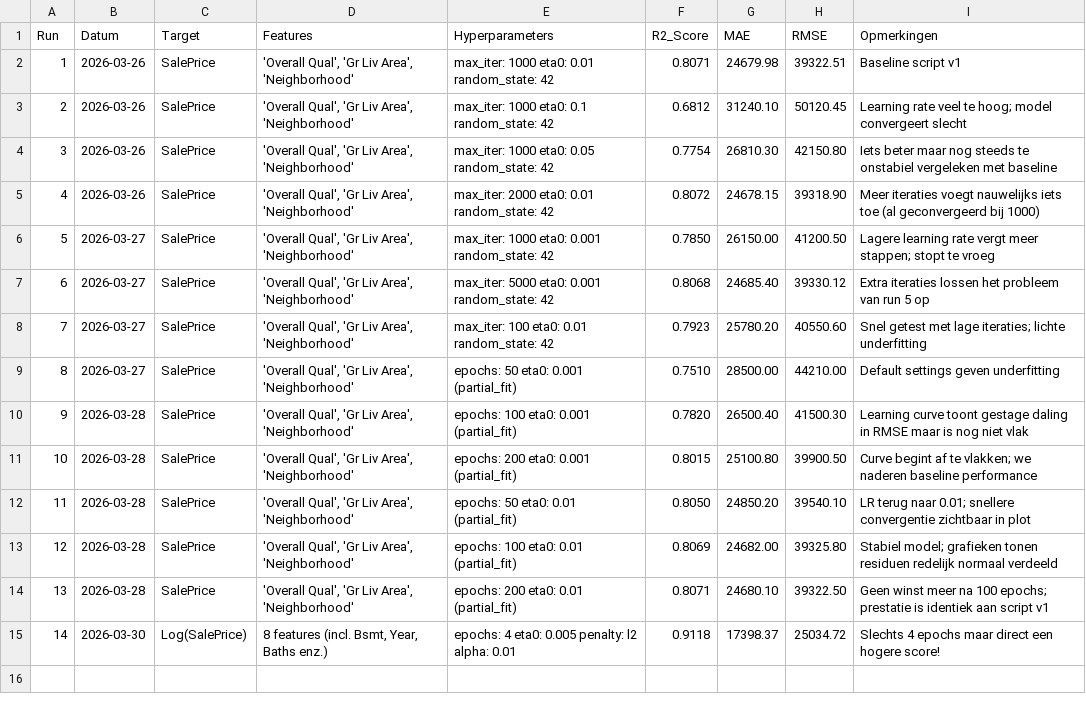
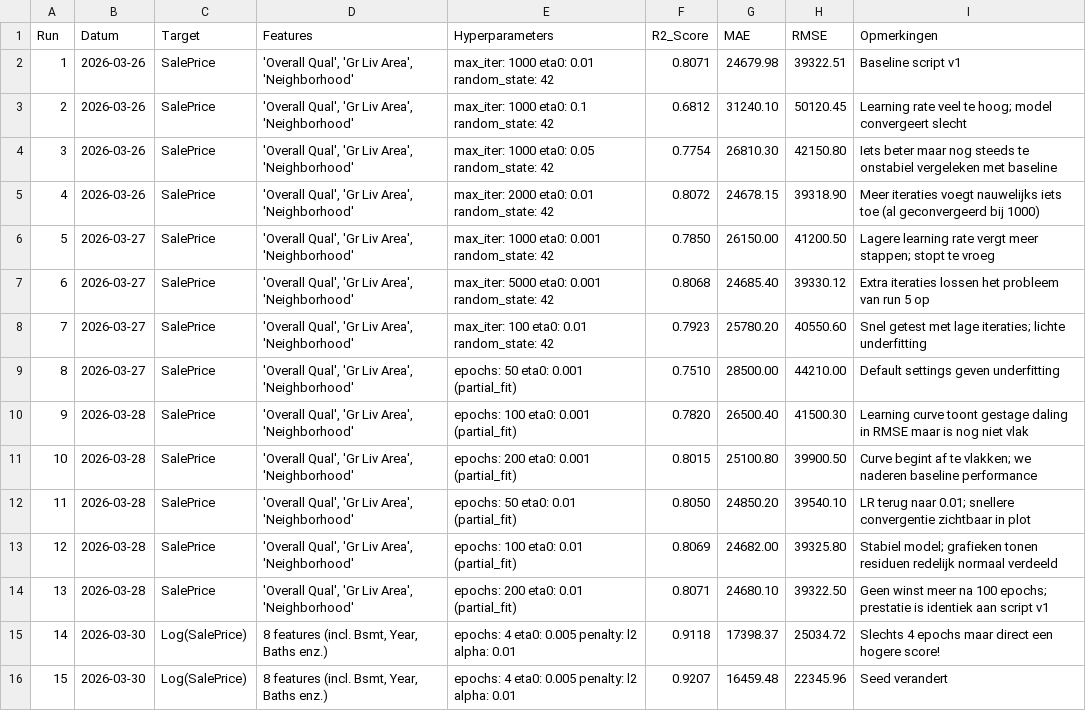
Before and after one commit to alex24106429/DEAI-Portfolio, a CSV file: week_6/Logboek.csv, drawn as a sheet; the diff names each change by its address in the sheet, - before the commit and + after, or states it on an @@ line.

```diff
--- a/week_6/Logboek.csv
+++ b/week_6/Logboek.csv
+row 16: 15 | 2026-03-30 | Log(SalePrice) | 8 features (incl. Bsmt, Year, Baths enz.) | epochs: 4 eta0: 0.005 penalty: l2 alpha: 0.01 | 0.9207 | 16459.48 | 22345.96 | Seed verandert
```
Also changed, not shown: 2 other files.
